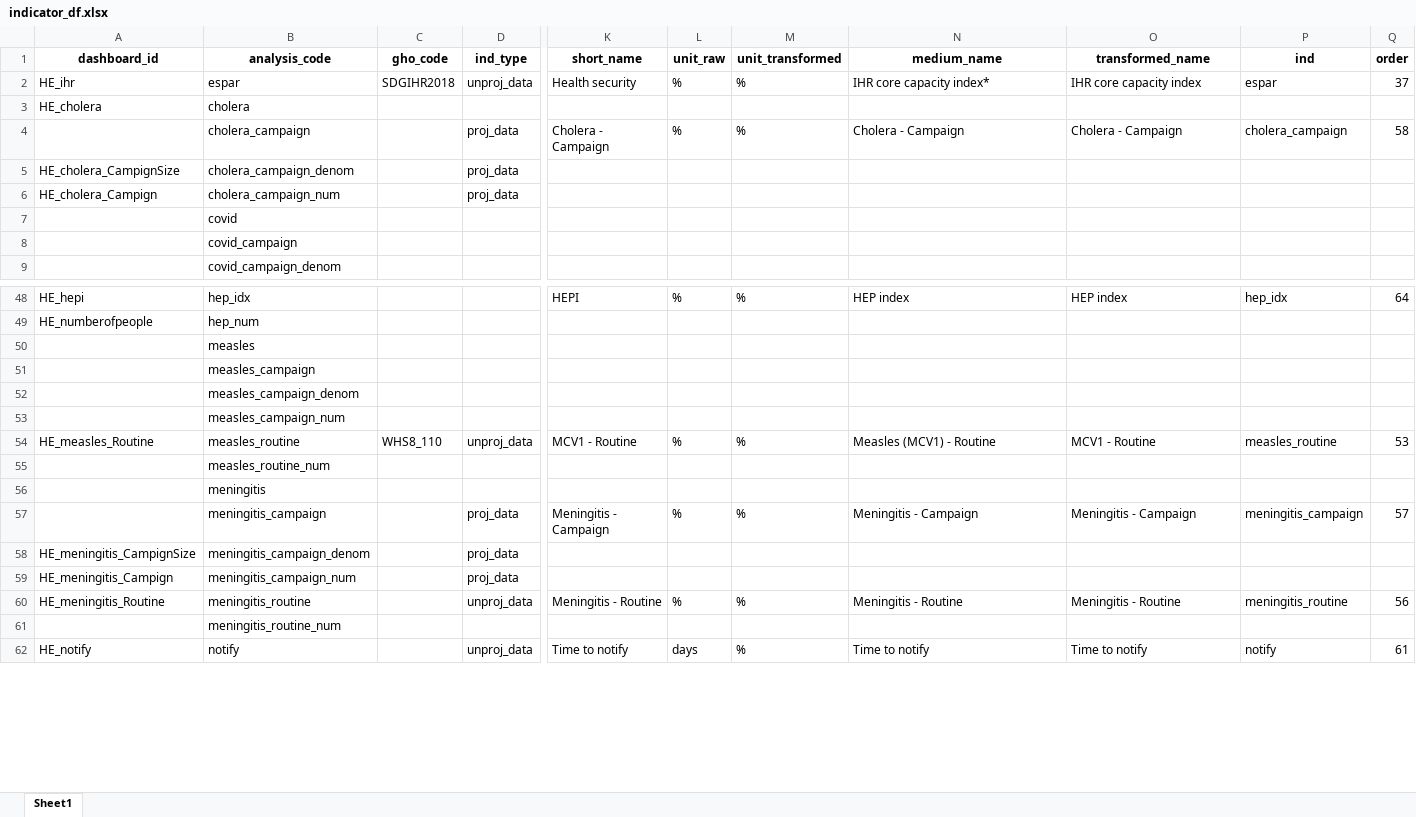
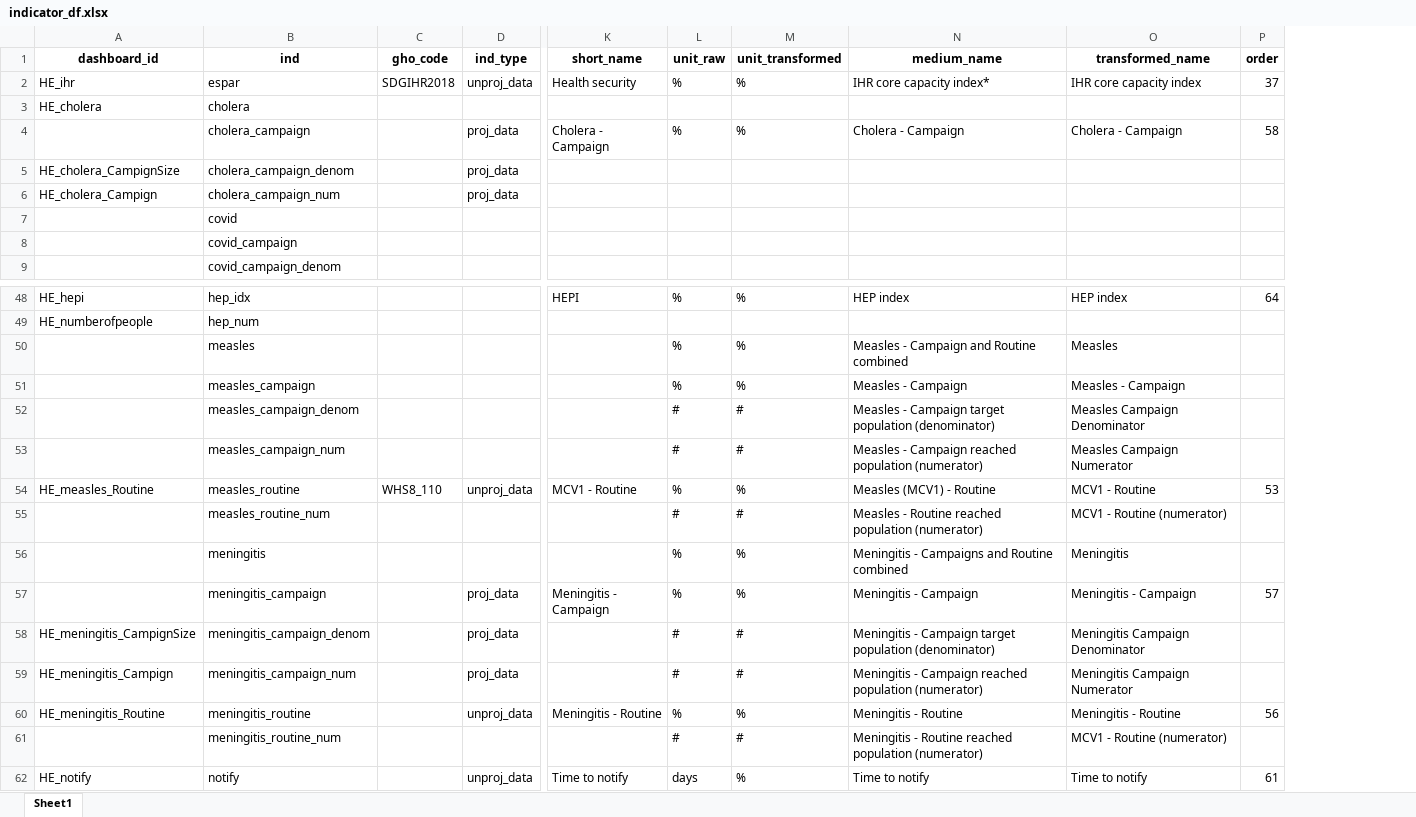
Before and after one commit to gpw13/billionaiRe, an Excel workbook: data-raw/indicator_df.xlsx, sheet Sheet1, drawn as a sheet; only a part is shown, gaps mark what is left out; values as stored, in another font and other column widths than the file's, no borders; the diff covers the shown part only; the diff names each change by its address in the sheet, - before the commit and + after, or states it on an @@ line.

Commit message:
Modify indicator_df to add extra information to indicators.

```diff
--- a/data-raw/indicator_df.xlsx (sheet Sheet1)
+++ b/data-raw/indicator_df.xlsx (sheet Sheet1)
-column P (ind), rows 2-4: espar |  | cholera_campaign; rows 48-62: hep_idx |  |  |  |  |  | measles_routine |  |  | meningitis_campaign |  |  | meningitis_routine |  | notify
-B1: analysis_code
+B1: ind
-L50:L51 (unit_raw): (empty)
+L50:L51 (unit_raw): %
-M50:M51 (unit_transformed): (empty)
+M50:M51 (unit_transformed): %
-N50 (medium_name): (empty)
+N50 (medium_name): Measles - Campaign and Routine combined
-O50 (transformed_name): (empty)
+O50 (transformed_name): Measles
-N51 (medium_name): (empty)
+N51 (medium_name): Measles - Campaign
-O51 (transformed_name): (empty)
+O51 (transformed_name): Measles - Campaign
-L52:L53 (unit_raw): (empty)
+L52:L53 (unit_raw): #
-M52:M53 (unit_transformed): (empty)
+M52:M53 (unit_transformed): #
-N52 (medium_name): (empty)
+N52 (medium_name): Measles - Campaign target population (denominator)
-O52 (transformed_name): (empty)
+O52 (transformed_name): Measles Campaign Denominator
-N53 (medium_name): (empty)
+N53 (medium_name): Measles - Campaign reached population (numerator)
-O53 (transformed_name): (empty)
+O53 (transformed_name): Measles Campaign Numerator
-L55 (unit_raw): (empty)
+L55 (unit_raw): #
-M55 (unit_transformed): (empty)
+M55 (unit_transformed): #
-N55 (medium_name): (empty)
+N55 (medium_name): Measles - Routine reached population (numerator)
-O55 (transformed_name): (empty)
+O55 (transformed_name): MCV1 - Routine (numerator)
-L56 (unit_raw): (empty)
+L56 (unit_raw): %
-M56 (unit_transformed): (empty)
+M56 (unit_transformed): %
-N56 (medium_name): (empty)
+N56 (medium_name): Meningitis - Campaigns and Routine combined
-O56 (transformed_name): (empty)
+O56 (transformed_name): Meningitis
-L58:L59 (unit_raw): (empty)
+L58:L59 (unit_raw): #
-M58:M59 (unit_transformed): (empty)
+M58:M59 (unit_transformed): #
-N58 (medium_name): (empty)
+N58 (medium_name): Meningitis - Campaign target population (denominator)
-O58 (transformed_name): (empty)
+O58 (transformed_name): Meningitis Campaign Denominator
-N59 (medium_name): (empty)
+N59 (medium_name): Meningitis - Campaign reached population (numerator)
-O59 (transformed_name): (empty)
+O59 (transformed_name): Meningitis Campaign Numerator
-L61 (unit_raw): (empty)
+L61 (unit_raw): #
-M61 (unit_transformed): (empty)
+M61 (unit_transformed): #
-N61 (medium_name): (empty)
+N61 (medium_name): Meningitis - Routine reached population (numerator)
-O61 (transformed_name): (empty)
+O61 (transformed_name): MCV1 - Routine (numerator)
```
Also changed, not shown: 49 edited cells elsewhere in this sheet, 10 other files.
